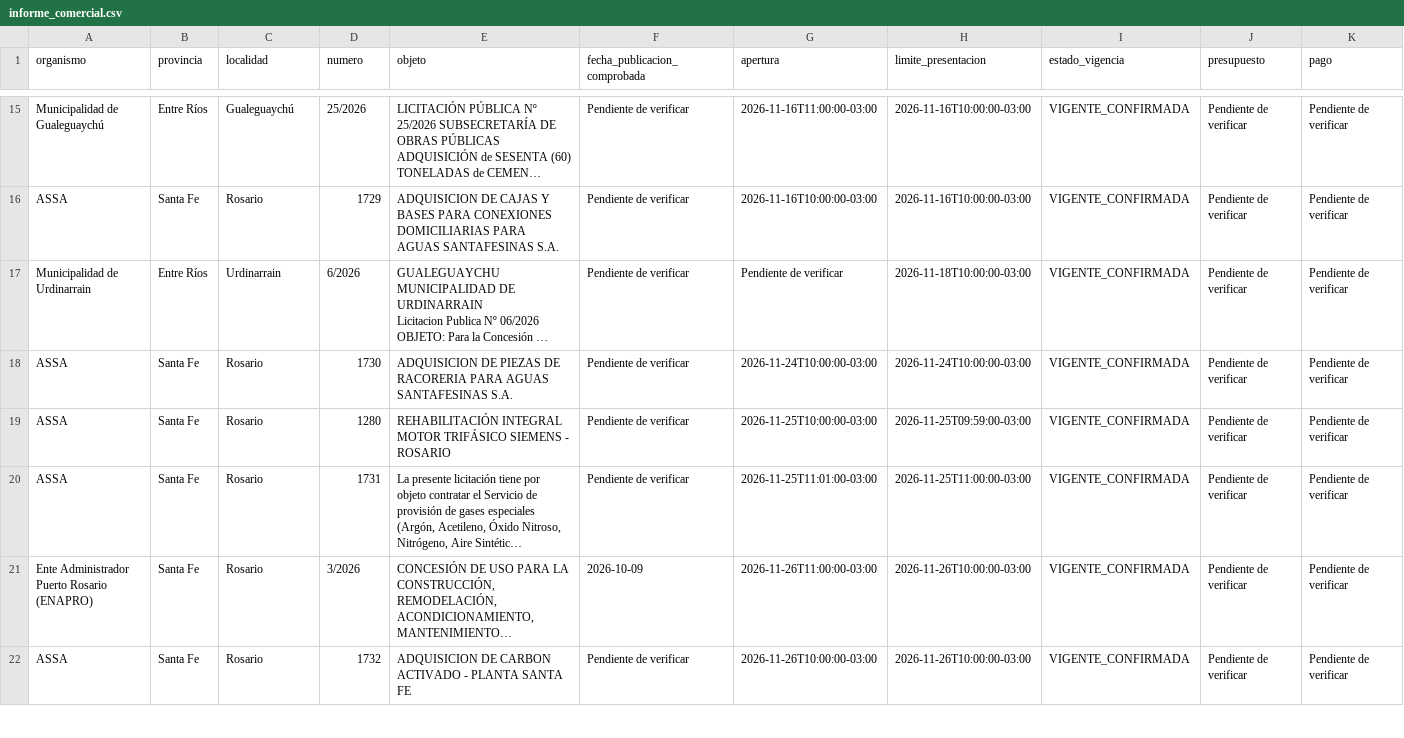
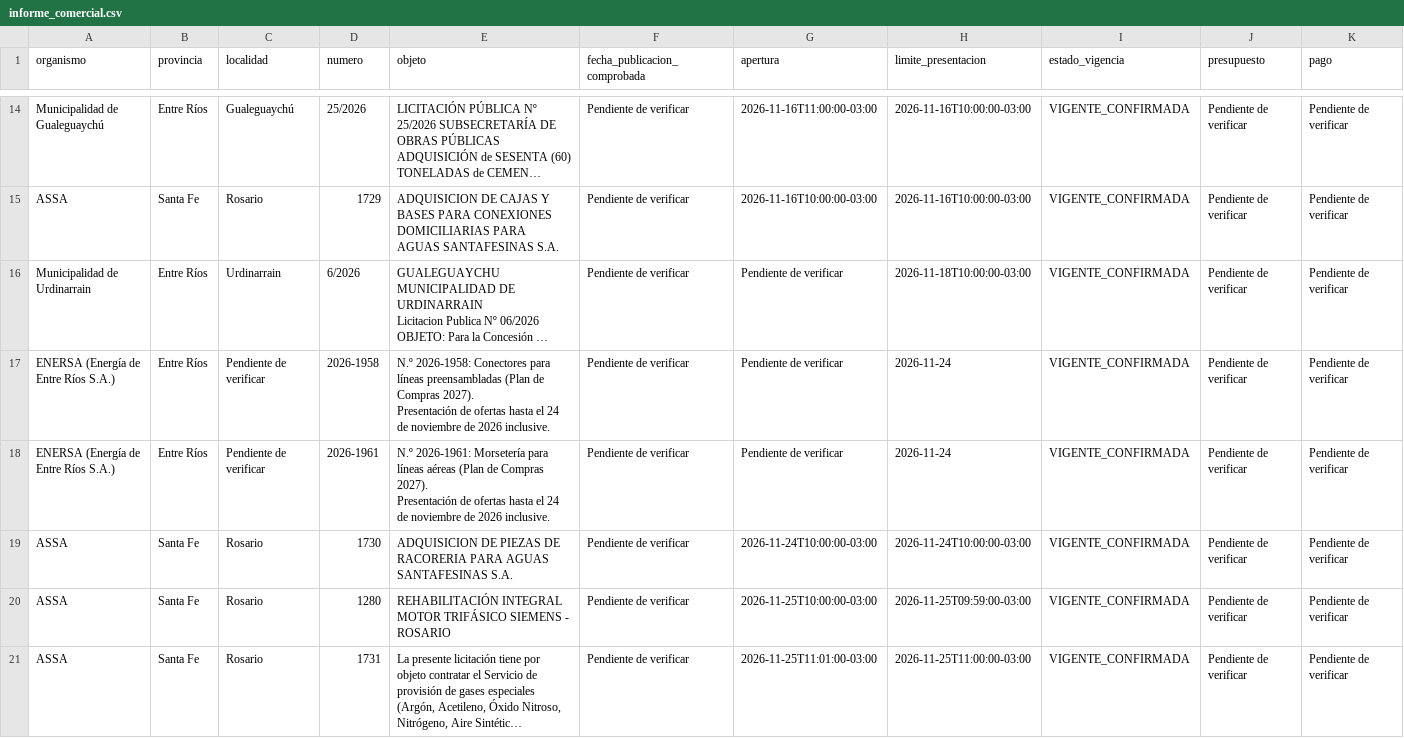
Before and after one commit to tobiastorrescc/Radar---Licitaciones, a CSV file: piloto_reportes/ultimo/informe_comercial.csv, drawn as a sheet; only a part is shown, gaps mark what is left out; the shorter side is filled out with more unchanged rows; long unchanged cells end in …; rows hold the shown columns only; ↵ is a line break in a cell; the diff covers the shown part only; the diff names each change by its address in the sheet, - before the commit and + after, or states it on an @@ line.

```diff
--- a/piloto_reportes/ultimo/informe_comercial.csv
+++ b/piloto_reportes/ultimo/informe_comercial.csv
+row 17: ENERSA (Energía de Entre Ríos S.A.) | Entre Ríos | Pendiente de verificar | 2026-1958 | N.º 2026-1958: Conectores para líneas preensambladas (Plan de Compras 2027). ↵ Presentación de ofertas hasta el 24 de noviembre de 2026 inclusive. | Pendiente de verificar | Pendiente de verificar | 2026-11-24 | VIGENTE_CONFIRMADA | Pendiente de verificar | Pendiente de verificar
+row 18: ENERSA (Energía de Entre Ríos S.A.) | Entre Ríos | Pendiente de verificar | 2026-1961 | N.º 2026-1961: Morsetería para líneas aéreas (Plan de Compras 2027). ↵ Presentación de ofertas hasta el 24 de noviembre de 2026 inclusive. | Pendiente de verificar | Pendiente de verificar | 2026-11-24 | VIGENTE_CONFIRMADA | Pendiente de verificar | Pendiente de verificar
```
Also changed, not shown: 6 added rows, 2 removed rows and 3 edited cells elsewhere in this file, 21 other files.
